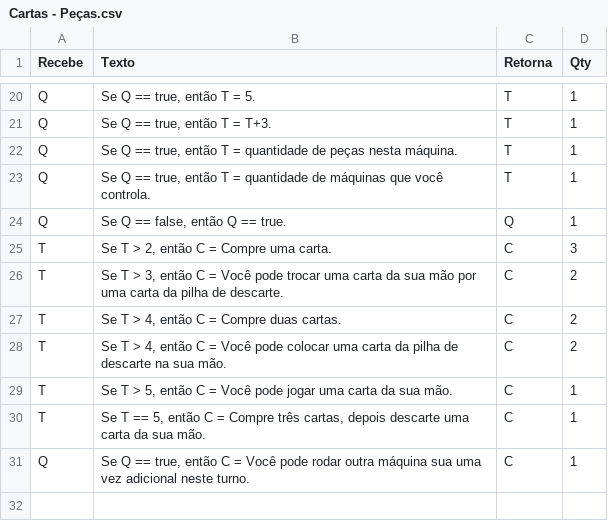
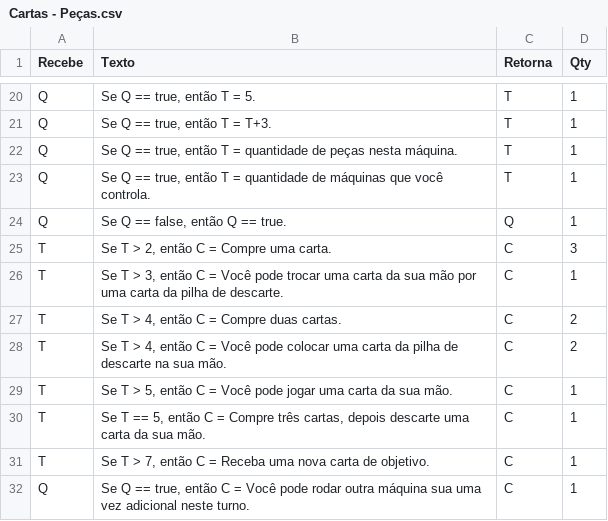
Before and after one commit to AlexandreNasajon/Machine-Game, a CSV file: Cartas - Peças.csv, drawn as a sheet; only a part is shown, gaps mark what is left out.

Commit message:
Update Cartas - Peças.csv

```diff
--- a/Cartas - Peças.csv
+++ b/Cartas - Peças.csv
@@ -25,3 +25,3 @@ Q,"Se Q == false, então Q == true.",Q,1
 T,"Se T > 2, então C = Compre uma carta.",C,3
-T,"Se T > 3, então C = Você pode trocar uma carta da sua mão por uma carta da pilha de descarte.",C,2
+T,"Se T > 3, então C = Você pode trocar uma carta da sua mão por uma carta da pilha de descarte.",C,1
 T,"Se T > 4, então C = Compre duas cartas.",C,2
@@ -30,2 +30,3 @@ T,"Se T > 5, então C = Você pode jogar uma carta da sua mão.",C,1
 T,"Se T == 5, então C = Compre três cartas, depois descarte uma carta da sua mão.",C,1
+T,"Se T > 7, então C = Receba uma nova carta de objetivo.",C,1
 Q,"Se Q == true, então C = Você pode rodar outra máquina sua uma vez adicional neste turno.",C,1
```
